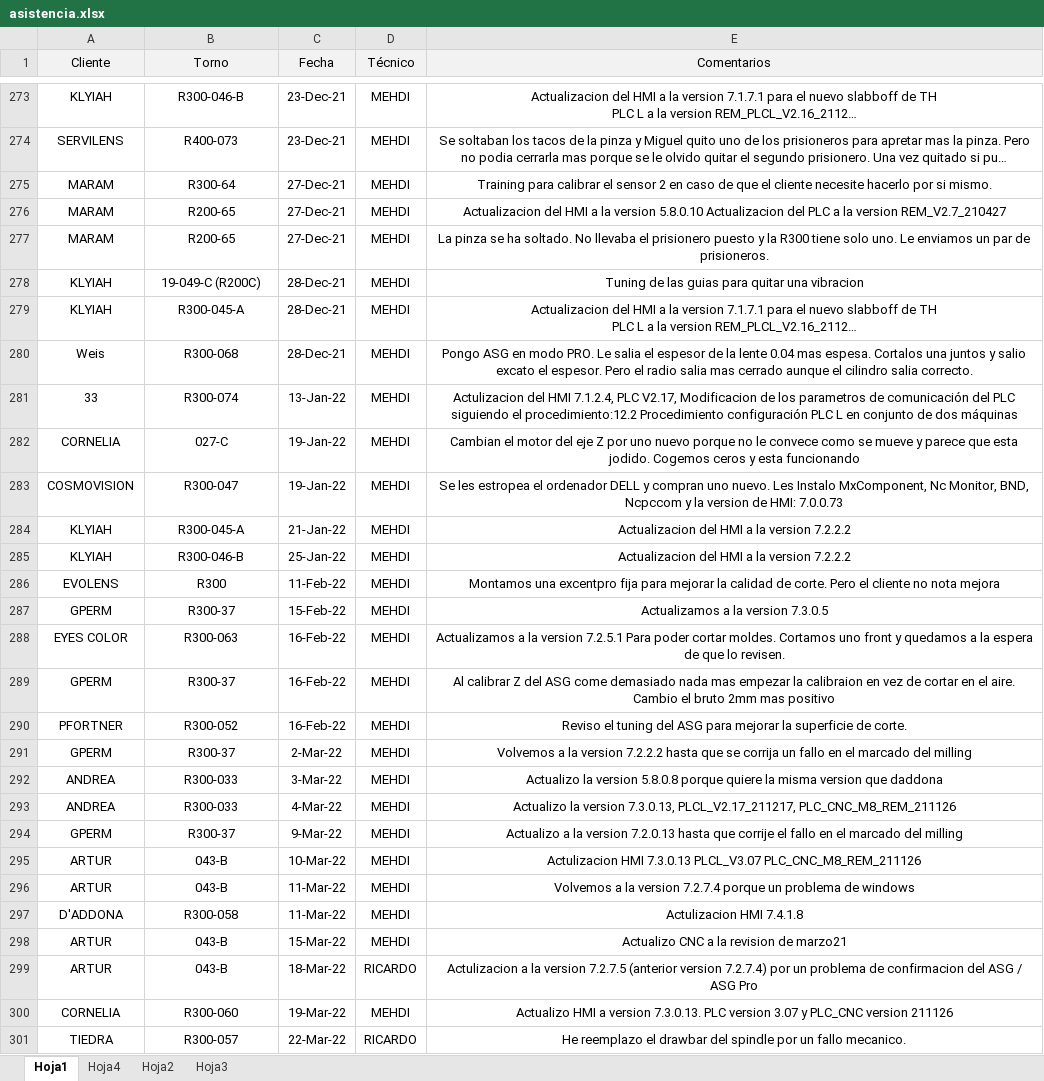
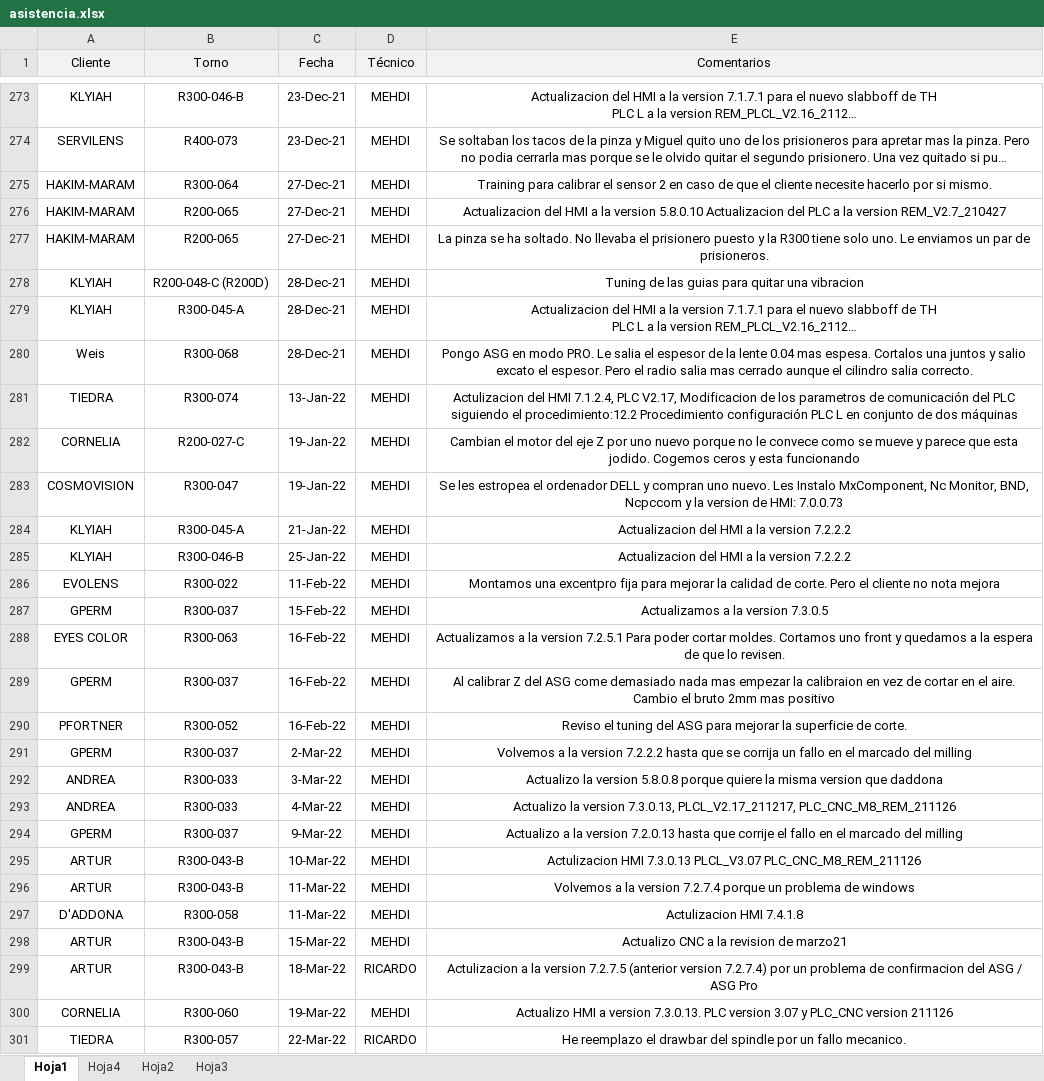
Before and after one commit to Elmeig/asistencia-tecnica, an Excel workbook: data/asistencia.xlsx, sheet Hoja1, drawn as a sheet; only a part is shown, gaps mark what is left out; long unchanged cells end in …; values as stored, in another font and other column widths than the file's, no borders; the diff covers the shown part only; the diff names each change by its address in the sheet, - before the commit and + after, or states it on an @@ line.

```diff
--- a/data/asistencia.xlsx (sheet Hoja1)
+++ b/data/asistencia.xlsx (sheet Hoja1)
-A275:A277 (Cliente): MARAM
+A275:A277 (Cliente): HAKIM-MARAM
-B275 (Torno): R300-64
+B275 (Torno): R300-064
-B276:B277 (Torno): R200-65
+B276:B277 (Torno): R200-065
-B278 (Torno): 19-049-C (R200C)
+B278 (Torno): R200-048-C (R200D)
-A281 (Cliente): 33
+A281 (Cliente): TIEDRA
-B282 (Torno): 027-C
+B282 (Torno): R200-027-C
-B286 (Torno): R300
+B286 (Torno): R300-022
-B287 (Torno): R300-37
+B287 (Torno): R300-037
-B289 (Torno): R300-37
+B289 (Torno): R300-037
-B291 (Torno): R300-37
+B291 (Torno): R300-037
-B294 (Torno): R300-37
+B294 (Torno): R300-037
-B295:B296 (Torno): 043-B
+B295:B296 (Torno): R300-043-B
-B298:B299 (Torno): 043-B
+B298:B299 (Torno): R300-043-B
```
Also changed, not shown: 5 added rows, 3 removed rows, 2 moved rows, 239 edited cells and cell formats elsewhere in this sheet, 7 other files.
